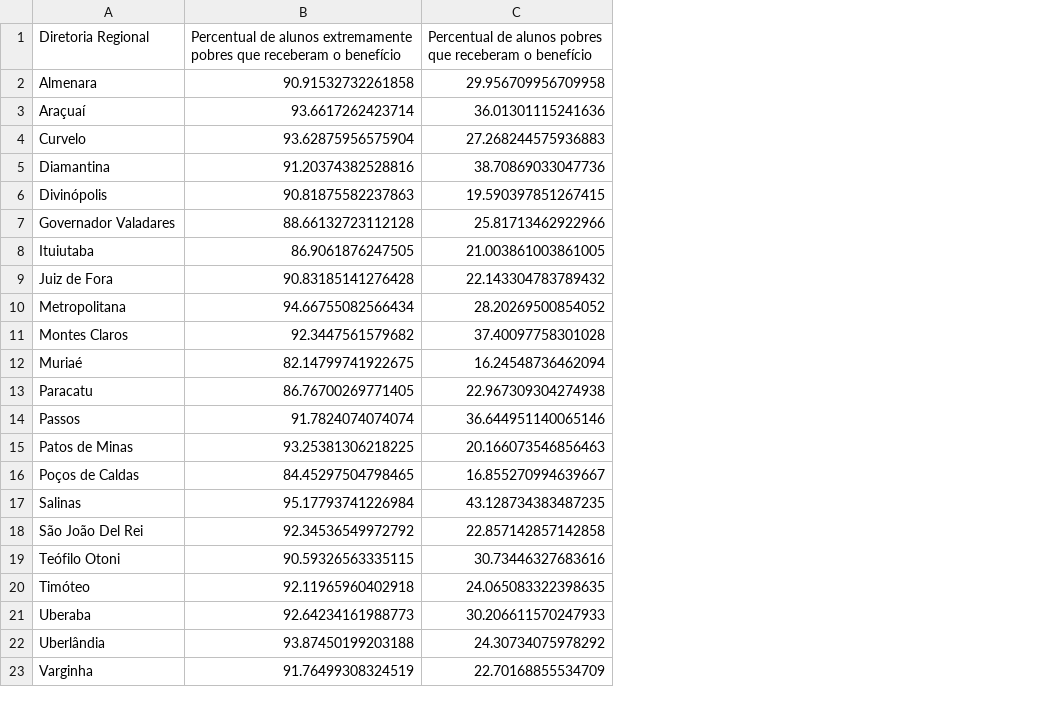
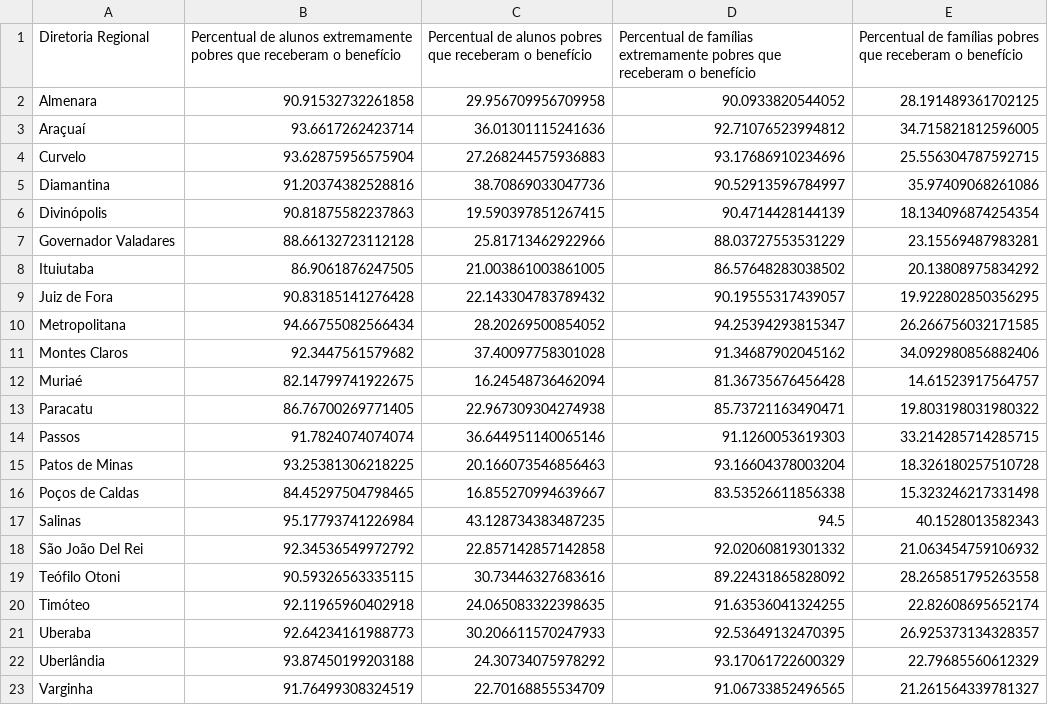
Before and after one commit to alexandrefreitas92/bolsa-merenda, a CSV file: bolsa-merenda/data/dados_por_regional_sedese.csv, drawn as a sheet; the diff names each change by its address in the sheet, - before the commit and + after, or states it on an @@ line.

```diff
--- a/bolsa-merenda/data/dados_por_regional_sedese.csv
+++ b/bolsa-merenda/data/dados_por_regional_sedese.csv
+column D, rows 1-23: Percentual de famílias extremamente pobres que receberam o benefício | 90.0933820544052 | 92.71076523994812 | 93.17686910234696 | 90.52913596784997 | 90.4714428144139 | 88.03727553531229 | 86.57648283038502 | 90.19555317439057 | 94.25394293815347 | 91.34687902045162 | 81.36735676456428 | 85.73721163490471 | 91.1260053619303 | 93.16604378003204 | 83.53526611856338 | 94.5 | 92.02060819301332 | 89.22431865828092 | 91.63536041324255 | 92.53649132470395 | 93.17061722600329 | 91.06733852496565
+column E, rows 1-23: Percentual de famílias pobres que receberam o benefício | 28.191489361702125 | 34.715821812596005 | 25.556304787592715 | 35.97409068261086 | 18.134096874254354 | 23.15569487983281 | 20.13808975834292 | 19.922802850356295 | 26.266756032171585 | 34.092980856882406 | 14.61523917564757 | 19.803198031980322 | 33.214285714285715 | 18.326180257510728 | 15.323246217331498 | 40.1528013582343 | 21.063454759106932 | 28.265851795263558 | 22.82608695652174 | 26.925373134328357 | 22.79685560612329 | 21.261564339781327
```
Also changed, not shown: 2 other files.
